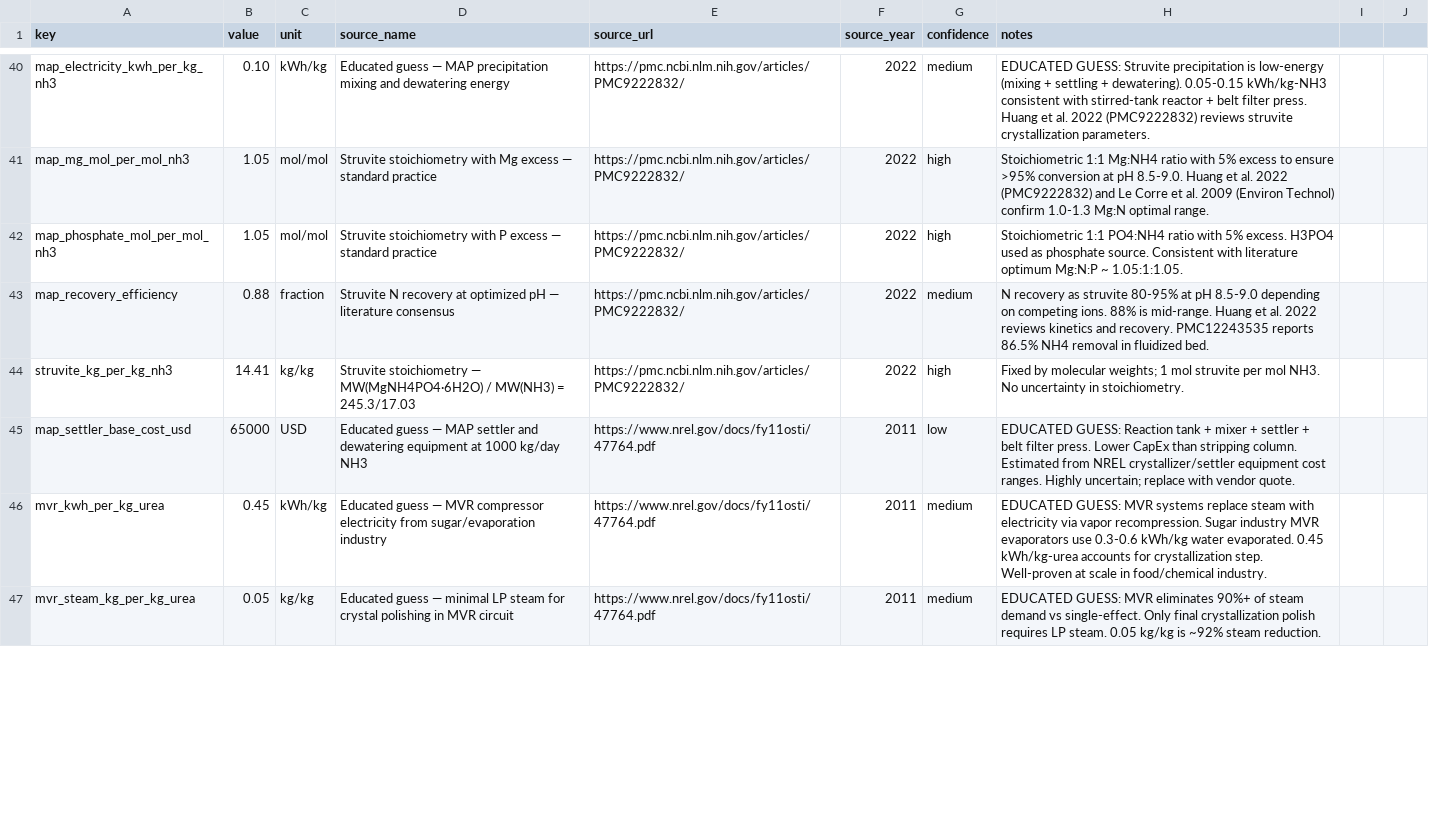
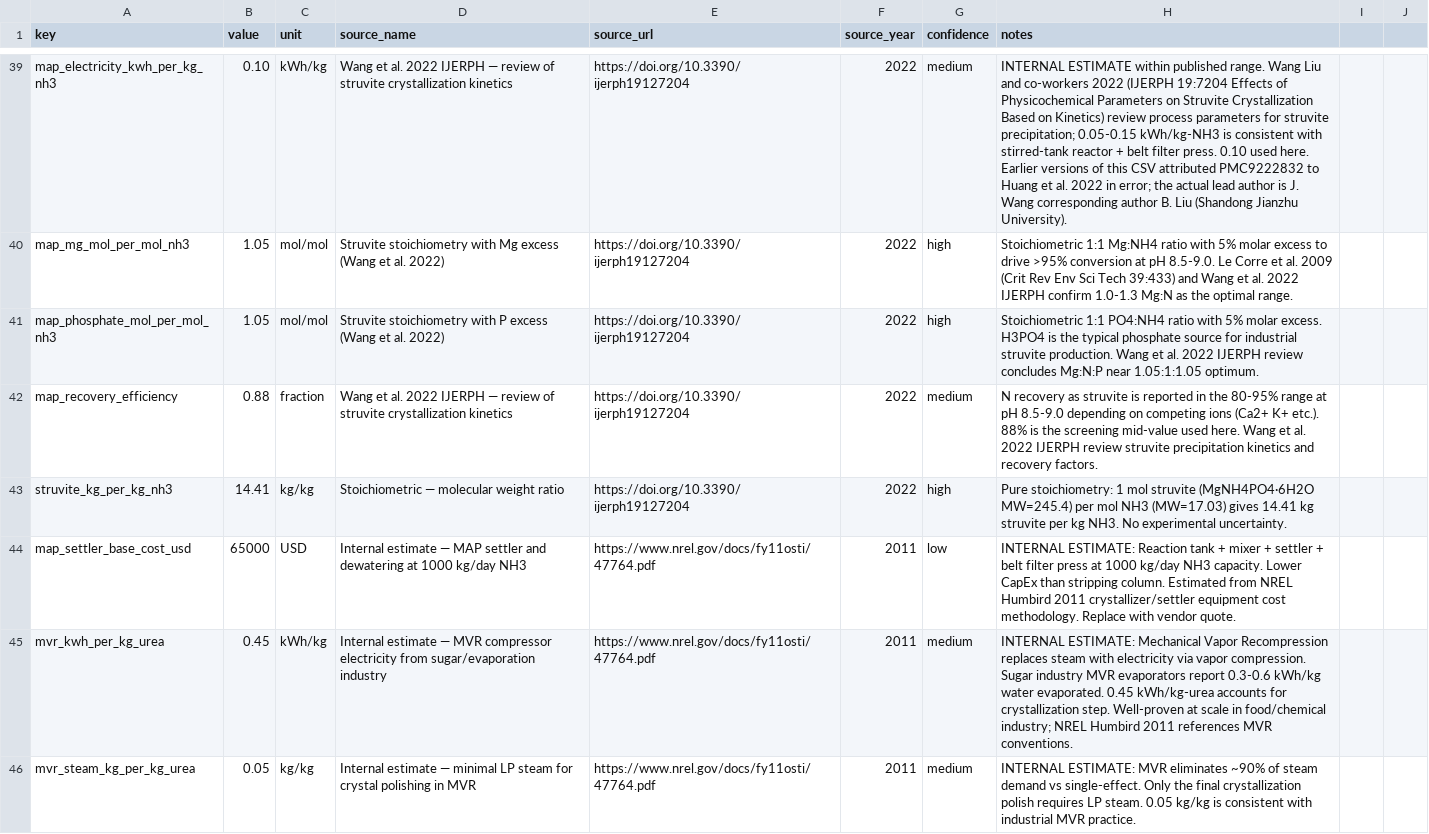
Before and after one commit to exponentbiotech/XanthoFormate, a CSV file: formate_biorefinery_model/data/technology_inputs.csv, drawn as a sheet; only a part is shown, gaps mark what is left out; addresses are those after the commit; the diff covers the shown part only; the diff names each change by its address in the sheet, - before the commit and + after, or states it on an @@ line.

```diff
--- a/formate_biorefinery_model/data/technology_inputs.csv
+++ b/formate_biorefinery_model/data/technology_inputs.csv
-D39 (source_name): Educated guess — MAP precipitation mixing and dewatering energy
+D39 (source_name): Wang et al. 2022 IJERPH — review of struvite crystallization kinetics
-E39:E43 (source_url): https://pmc.ncbi.nlm.nih.gov/articles/PMC9222832/
+E39:E43 (source_url): https://doi.org/10.3390/ijerph19127204
-H39 (notes): EDUCATED GUESS: Struvite precipitation is low-energy (mixing + settling + dewatering). 0.05-0.15 kWh/kg-NH3 consistent with stirred-tank reactor + belt filter press. Huang et al. 2022 (PMC9222832) reviews struvite crystallization parameters.
+H39 (notes): INTERNAL ESTIMATE within published range. Wang Liu and co-workers 2022 (IJERPH 19:7204 Effects of Physicochemical Parameters on Struvite Crystallization Based on Kinetics) review process parameters for struvite precipitation; 0.05-0.15 kWh/kg-NH3 is consistent with stirred-tank reactor + belt filter press. 0.10 used here. Earlier versions of this CSV attributed PMC9222832 to Huang et al. 2022 in error; the actual lead author is J. Wang corresponding author B. Liu (Shandong Jianzhu University).
-D40 (source_name): …Mg excess — standard practice
+D40 (source_name): …Mg excess (Wang et al. 2022)
-H40 (notes): …with 5% excess to ensure >95% conversion at pH 8.5-9.0. Huang et al. 2022 (PMC9222832) and Le Corre et al. 2009 (Environ Technol) confirm 1.0-1.3 Mg:N optimal range.
+H40 (notes): …with 5% molar excess to drive >95% conversion at pH 8.5-9.0. Le Corre et al. 2009 (Crit Rev Env Sci Tech 39:433) and Wang et al. 2022 IJERPH confirm 1.0-1.3 Mg:N as the optimal range.
-D41 (source_name): …P excess — standard practice
+D41 (source_name): …P excess (Wang et al. 2022)
-H41 (notes): …with 5% excess. H3PO4 used as phosphate source. Consistent with literature optimum Mg:N:P ~ 1.05:1:1.05.
+H41 (notes): …with 5% molar excess. H3PO4 is the typical phosphate source for industrial struvite production. Wang et al. 2022 IJERPH review concludes Mg:N:P near 1.05:1:1.05 optimum.
-D42 (source_name): Struvite N recovery at optimized pH — literature consensus
+D42 (source_name): Wang et al. 2022 IJERPH — review of struvite crystallization kinetics
-H42 (notes): …as struvite 80-95% at pH 8.5-9.0 depending on competing ions. 88% is mid-range. Huang et al. 2022 reviews kinetics and recovery. PMC12243535 reports 86.5% NH4 removal in fluidized bed.
+H42 (notes): …as struvite is reported in the 80-95% range at pH 8.5-9.0 depending on competing ions (Ca2+ K+ etc.). 88% is the screening mid-value used here. Wang et al. 2022 IJERPH review struvite precipitation kinetics and recovery factors.
-D43 (source_name): Struvite stoichiometry — MW(MgNH4PO4·6H2O) / MW(NH3) = 245.3/17.03
+D43 (source_name): Stoichiometric — molecular weight ratio
-H43 (notes): Fixed by molecular weights; 1 mol struvite per mol NH3. No uncertainty in stoichiometry.
+H43 (notes): Pure stoichiometry: 1 mol struvite (MgNH4PO4·6H2O MW=245.4) per mol NH3 (MW=17.03) gives 14.41 kg struvite per kg NH3. No experimental uncertainty.
-D44 (source_name): Educated guess — MAP settler and dewatering equipment at 1000…
+D44 (source_name): Internal estimate — MAP settler and dewatering at 1000…
-H44 (notes): EDUCATED GUESS: Reaction tank + mixer + settler + belt filter press. Lower CapEx than stripping column. Estimated from NREL crystallizer/settler equipment cost ranges. Highly uncertain; replace with vendor…
+H44 (notes): INTERNAL ESTIMATE: Reaction tank + mixer + settler + belt filter press at 1000 kg/day NH3 capacity. Lower CapEx than stripping column. Estimated from NREL Humbird 2011 crystallizer/settler equipment cost methodology. Replace with vendor…
-D45 (source_name): Educated guess — MVR…
+D45 (source_name): Internal estimate — MVR…
-H45 (notes): EDUCATED GUESS: MVR systems replace steam with electricity via vapor recompression. Sugar industry MVR evaporators use 0.3-0.6 kWh/kg water evaporated. 0.45 kWh/kg-urea accounts for crystallization step. Well-proven at scale in food/chemical industry.
+H45 (notes): INTERNAL ESTIMATE: Mechanical Vapor Recompression replaces steam with electricity via vapor compression. Sugar industry MVR evaporators report 0.3-0.6 kWh/kg water evaporated. 0.45 kWh/kg-urea accounts for crystallization step. Well-proven at scale in food/chemical industry; NREL Humbird 2011 references MVR conventions.
-D46 (source_name): Educated guess — minimal LP steam for crystal polishing in MVR circuit
+D46 (source_name): Internal estimate — minimal LP steam for crystal polishing in MVR
-H46 (notes): EDUCATED GUESS: MVR eliminates 90%+ of steam demand vs single-effect. Only final crystallization polish requires LP steam. 0.05 kg/kg is ~92% steam reduction.
+H46 (notes): INTERNAL ESTIMATE: MVR eliminates ~90% of steam demand vs single-effect. Only the final crystallization polish requires LP steam. 0.05 kg/kg is consistent with industrial MVR practice.
```
Also changed, not shown: 1 removed row and 135 edited cells elsewhere in this file, formate_biorefinery_model/data/economic_inputs.csv, formate_biorefinery_model/data/lca_factors.csv.
